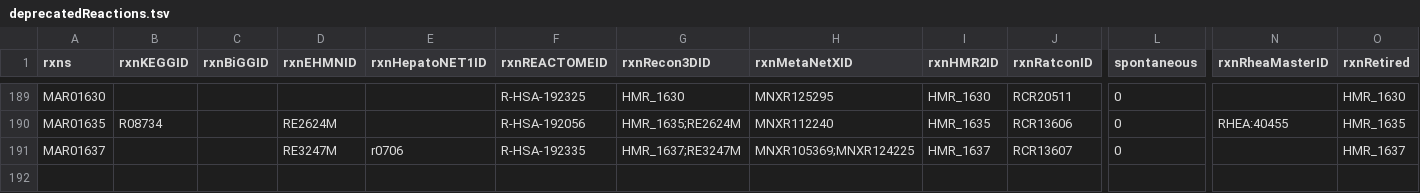
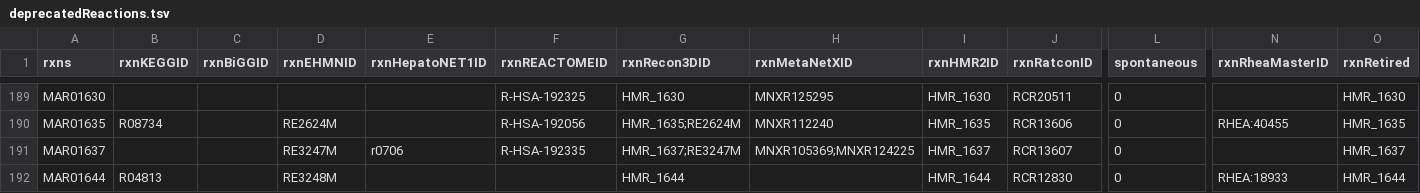
Before and after one commit to SysBioChalmers/Human-GEM, a TSV file: data/deprecatedIdentifiers/deprecatedReactions.tsv, drawn as a sheet; only a part is shown, gaps mark what is left out; rows hold the shown columns only; the diff names each change by its address in the sheet, - before the commit and + after, or states it on an @@ line.

```diff
--- a/data/deprecatedIdentifiers/deprecatedReactions.tsv
+++ b/data/deprecatedIdentifiers/deprecatedReactions.tsv
+row 192: MAR01644 | R04813 |  | RE3248M |  |  | HMR_1644 |  | HMR_1644 | RCR12830 | 0 | RHEA:18933 | HMR_1644
```
Also changed, not shown: 2 other files.
